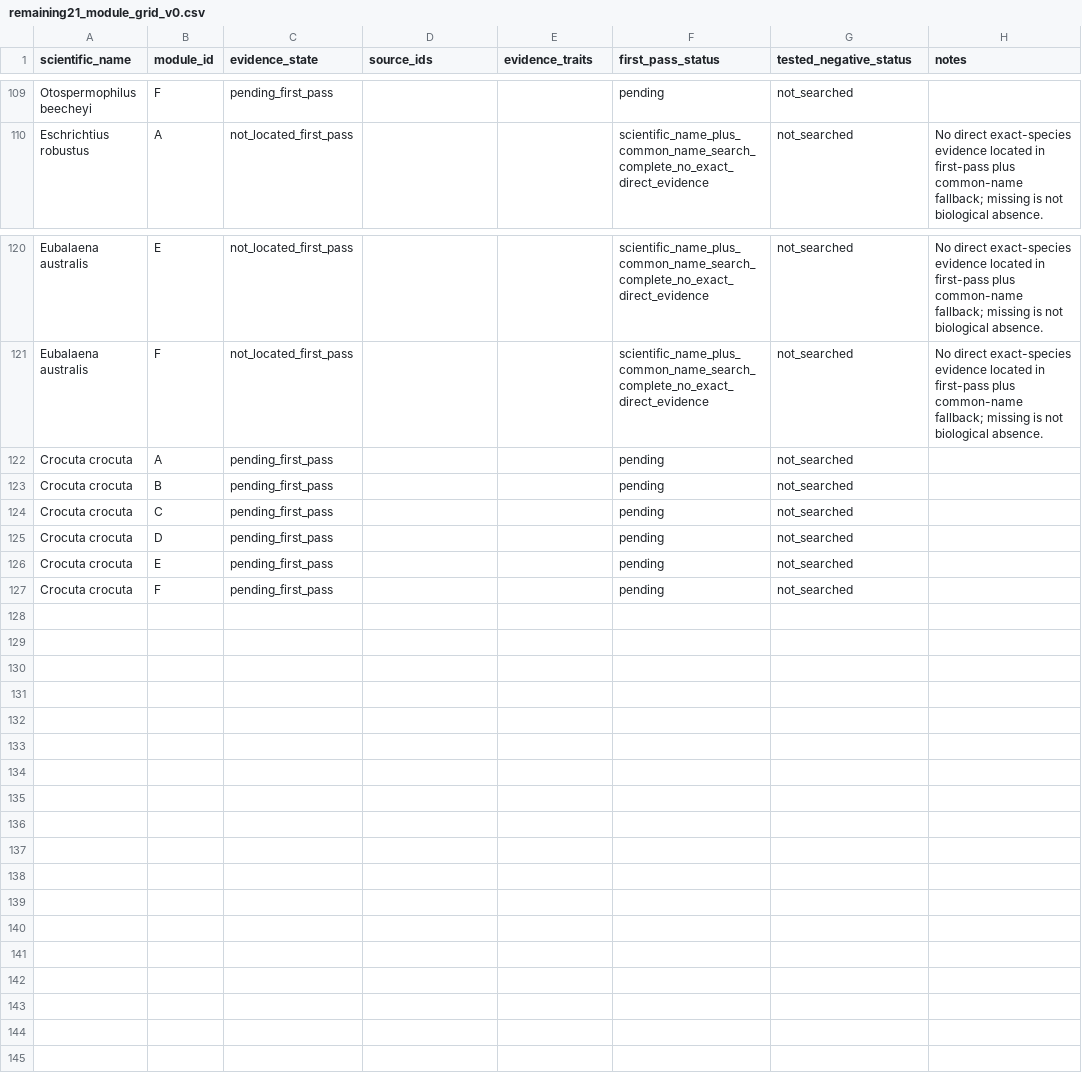
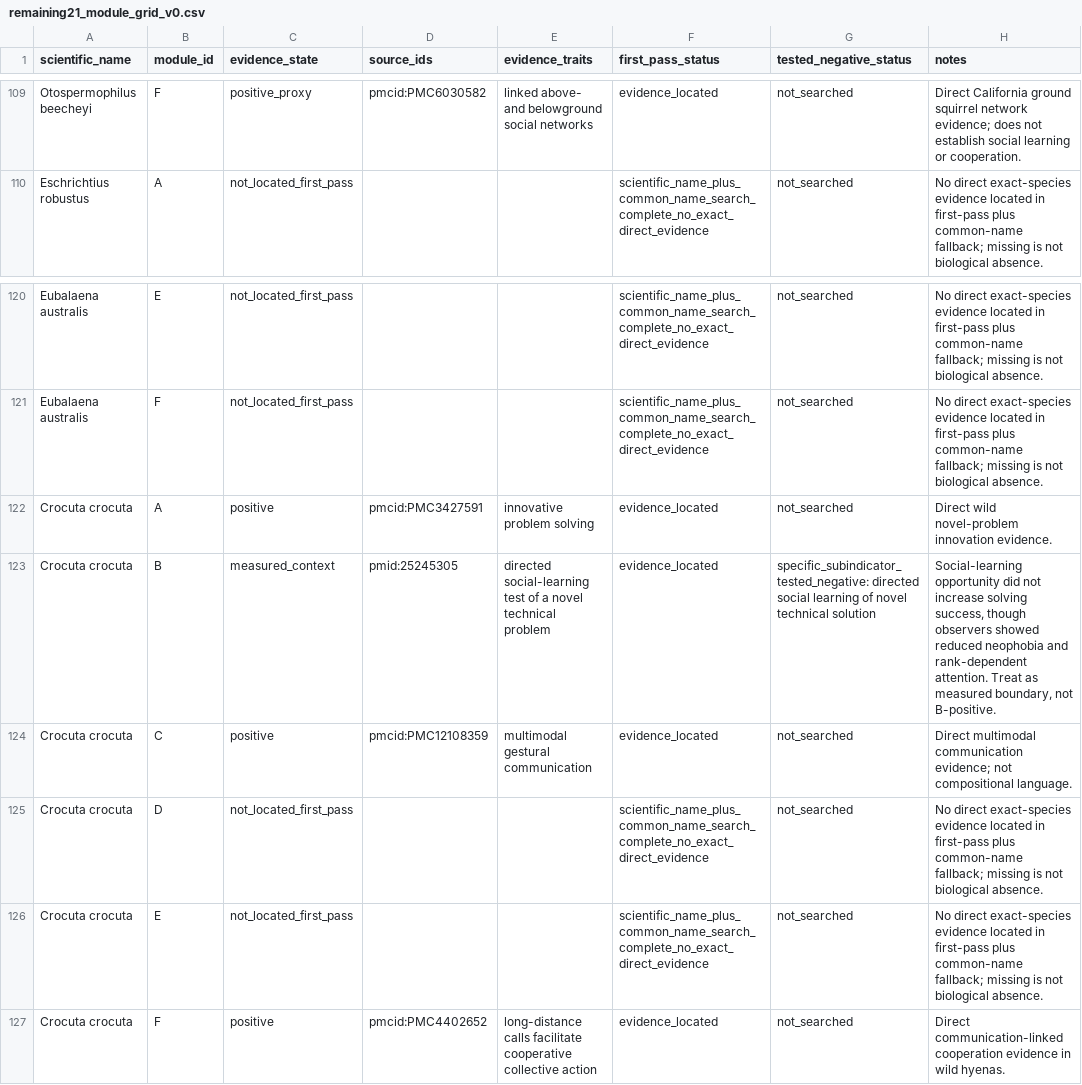
Before and after one commit to CochraneK/ARIS-GCA-Bees, a CSV file: papers/008-human-intelligence-bootstrap/data/remaining21_module_grid_v0.csv, drawn as a sheet; only a part is shown, gaps mark what is left out; removed rows and columns are numbered as before the commit, all else as after; the diff covers the shown part only; the diff names each change by its address in the sheet, - before the commit and + after, or states it on an @@ line.

Commit message:
Close all 126 remaining21 A-F first-pass states

```diff
--- a/papers/008-human-intelligence-bootstrap/data/remaining21_module_grid_v0.csv
+++ b/papers/008-human-intelligence-bootstrap/data/remaining21_module_grid_v0.csv
-C109 (evidence_state): pending_first_pass
+C109 (evidence_state): positive_proxy
-D109 (source_ids): (empty)
+D109 (source_ids): pmcid:PMC6030582
-E109 (evidence_traits): (empty)
+E109 (evidence_traits): linked above- and belowground social networks
-F109 (first_pass_status): pending
+F109 (first_pass_status): evidence_located
-H109 (notes): (empty)
+H109 (notes): Direct California ground squirrel network evidence; does not establish social learning or cooperation.
-C122 (evidence_state): pending_first_pass
+C122 (evidence_state): positive
-D122 (source_ids): (empty)
+D122 (source_ids): pmcid:PMC3427591
-E122 (evidence_traits): (empty)
+E122 (evidence_traits): innovative problem solving
-F122 (first_pass_status): pending
+F122 (first_pass_status): evidence_located
-H122 (notes): (empty)
+H122 (notes): Direct wild novel-problem innovation evidence.
-row 123: Crocuta crocuta | B | pending_first_pass |  |  | pending | not_searched
+row 123: Crocuta crocuta | B | measured_context | pmid:25245305 | directed social-learning test of a novel technical problem | evidence_located | specific_subindicator_tested_negative: directed social learning of novel technical solution | Social-learning opportunity did not increase solving success, though observers showed reduced neophobia and rank-dependent attention. Treat as measured boundary, not B-positive.
-C124 (evidence_state): pending_first_pass
+C124 (evidence_state): positive
-D124 (source_ids): (empty)
+D124 (source_ids): pmcid:PMC12108359
-E124 (evidence_traits): (empty)
+E124 (evidence_traits): multimodal gestural communication
-F124 (first_pass_status): pending
+F124 (first_pass_status): evidence_located
-H124 (notes): (empty)
+H124 (notes): Direct multimodal communication evidence; not compositional language.
-C125:C126 (evidence_state): pending_first_pass
+C125:C126 (evidence_state): not_located_first_pass
-F125:F126 (first_pass_status): pending
+F125:F126 (first_pass_status): scientific_name_plus_common_name_search_complete_no_exact_direct_evidence
-H125:H126 (notes): (empty)
+H125:H126 (notes): No direct exact-species evidence located in first-pass plus common-name fallback; missing is not biological absence.
-C127 (evidence_state): pending_first_pass
+C127 (evidence_state): positive
-D127 (source_ids): (empty)
+D127 (source_ids): pmcid:PMC4402652
-E127 (evidence_traits): (empty)
+E127 (evidence_traits): long-distance calls facilitate cooperative collective action
-F127 (first_pass_status): pending
+F127 (first_pass_status): evidence_located
-H127 (notes): (empty)
+H127 (notes): Direct communication-linked cooperation evidence in wild hyenas.
```
Also changed, not shown: 59 edited cells elsewhere in this file.
